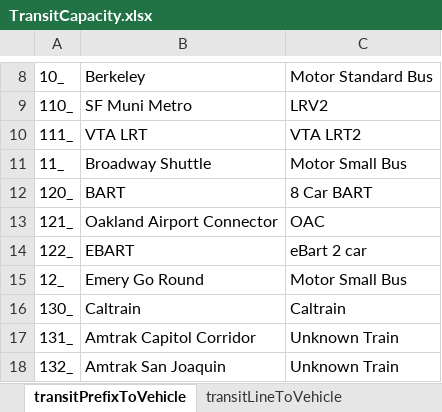
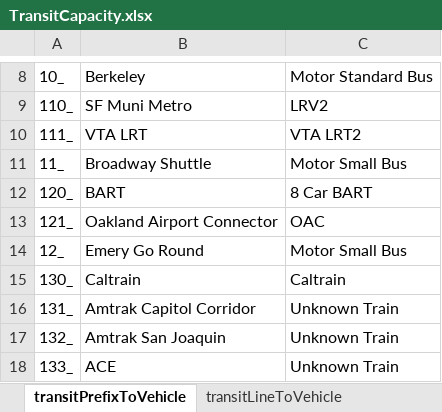
Before and after one commit to BayAreaMetro/TM1_2015_Base_Network, an Excel workbook: trn/TransitCapacity.xlsx, sheet transitPrefixToVehicle, drawn as a sheet; only a part is shown, gaps mark what is left out; the shorter side is filled out with more unchanged rows; values as stored, in another font and other column widths than the file's, no borders; the diff names each change by its address in the sheet, - before the commit and + after, or states it on an @@ line.

Commit message:
change eBART mode to 120

```diff
--- a/trn/TransitCapacity.xlsx (sheet transitPrefixToVehicle)
+++ b/trn/TransitCapacity.xlsx (sheet transitPrefixToVehicle)
-row 14: 122_ | EBART | eBart 2 car
```
Also changed, not shown: sheet transitLineToVehicle, 2 other files.
